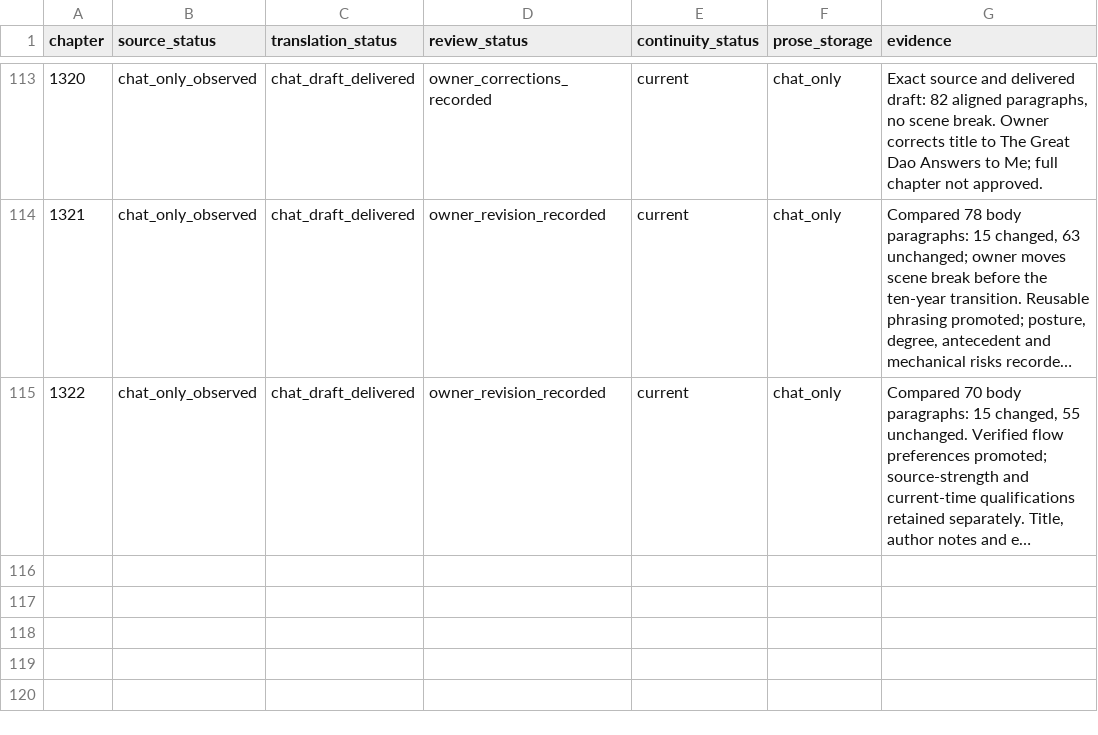
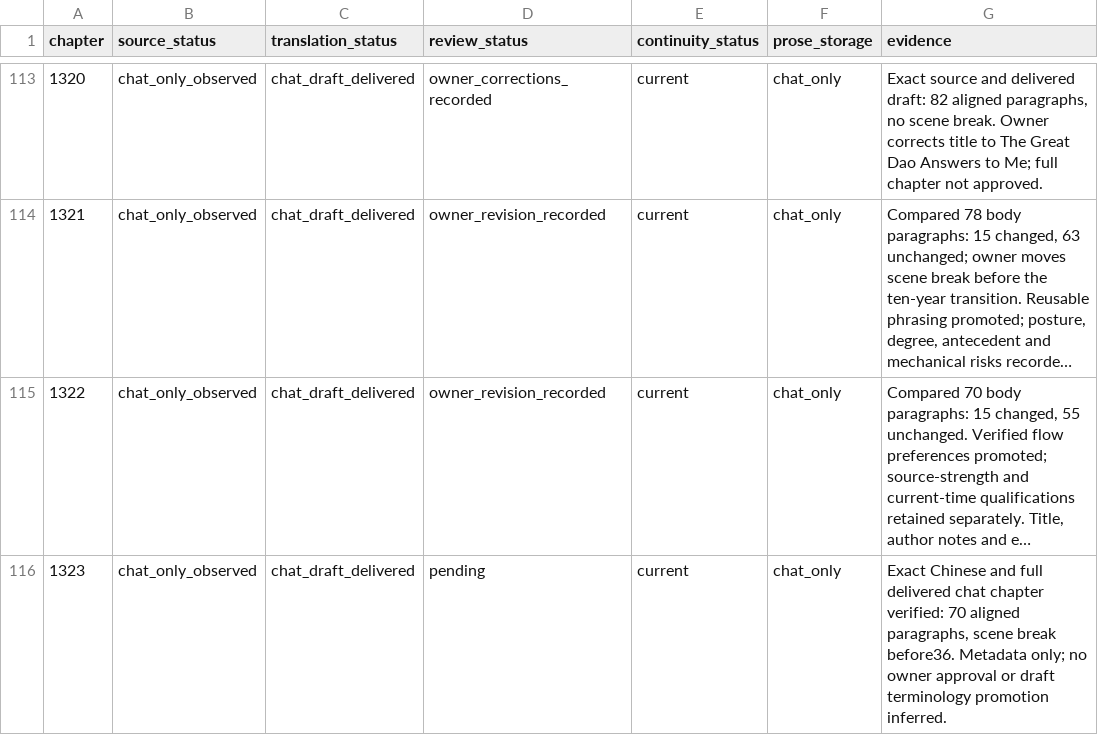
Before and after one commit to RoyUnconquerable/Translation, a TSV file: chatgpt/chapters/ledger.tsv, drawn as a sheet; only a part is shown, gaps mark what is left out; long unchanged cells end in …; the diff names each change by its address in the sheet, - before the commit and + after, or states it on an @@ line.

Commit message:
Record verified Chapter 1323 chat delivery

```diff
--- a/chatgpt/chapters/ledger.tsv
+++ b/chatgpt/chapters/ledger.tsv
+row 116: 1323 | chat_only_observed | chat_draft_delivered | pending | current | chat_only | Exact Chinese and full delivered chat chapter verified: 70 aligned paragraphs, scene break before36. Metadata only; no owner approval or draft terminology promotion inferred.
```
Also changed, not shown: 1 other file.
